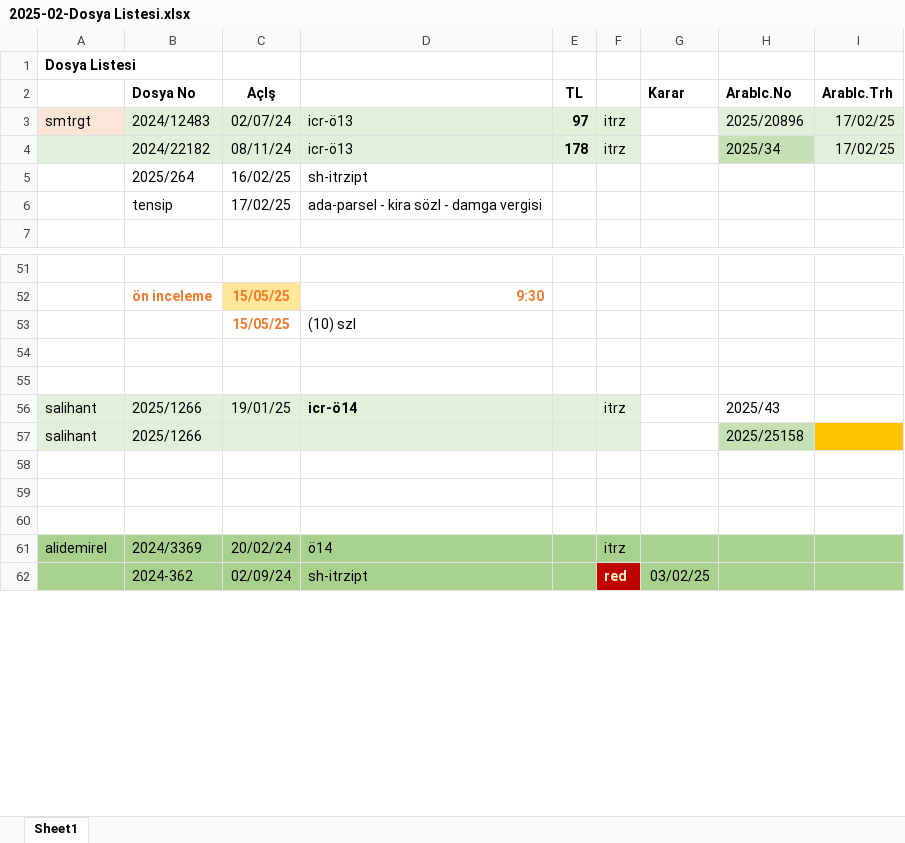
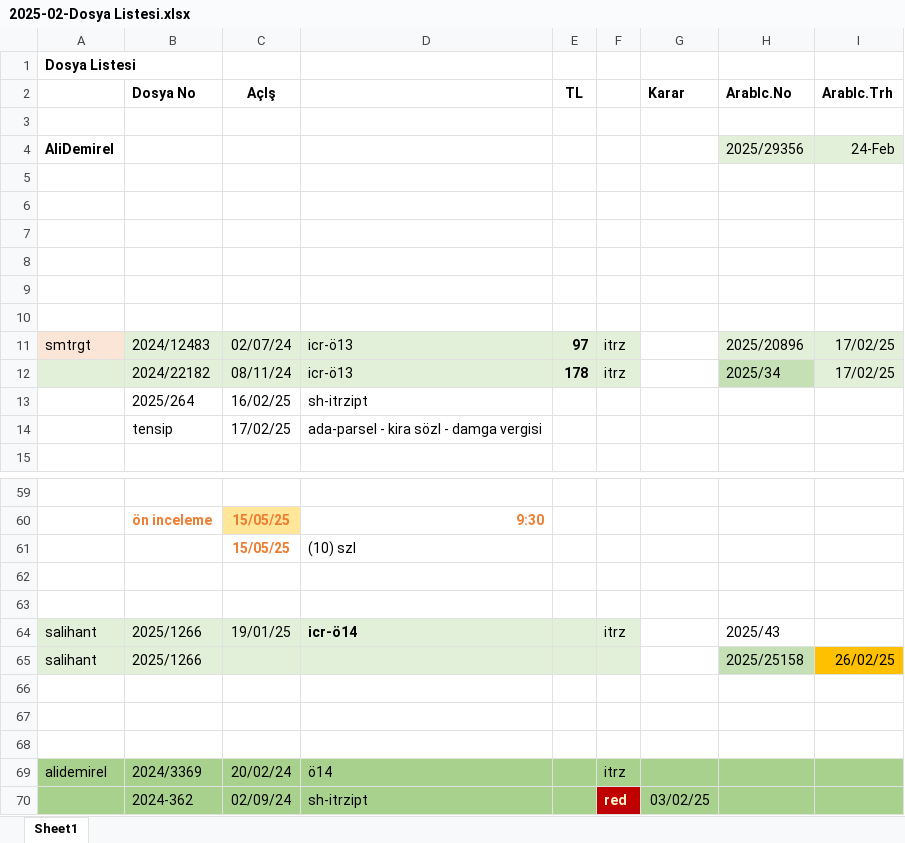
Before and after one commit to roboturx/yzhn, an Excel workbook: mahkeme/2025-02-Dosya Listesi.xlsx, sheet Sheet1, drawn as a sheet; only a part is shown, gaps mark what is left out; values as stored, in another font and other column widths than the file's, no borders; addresses are those after the commit; the diff covers the shown part only; the diff names each change by its address in the sheet, - before the commit and + after, or states it on an @@ line.

```diff
--- a/mahkeme/2025-02-Dosya Listesi.xlsx (sheet Sheet1)
+++ b/mahkeme/2025-02-Dosya Listesi.xlsx (sheet Sheet1)
+row 3: (empty)
+row 4: AliDemirel |  |  |  |  |  |  | 2025/29356 | 24-Feb
+row 5: (empty)
+row 6: (empty)
+row 7: (empty)
+row 8: (empty)
+row 9: (empty)
+row 10: (empty)
-I65 (Arablc.Trh): (empty)
+I65 (Arablc.Trh): 26/02/25
```
Also changed, not shown: 5 added rows, 2 removed rows and cell formats elsewhere in this sheet, 1 other file.
